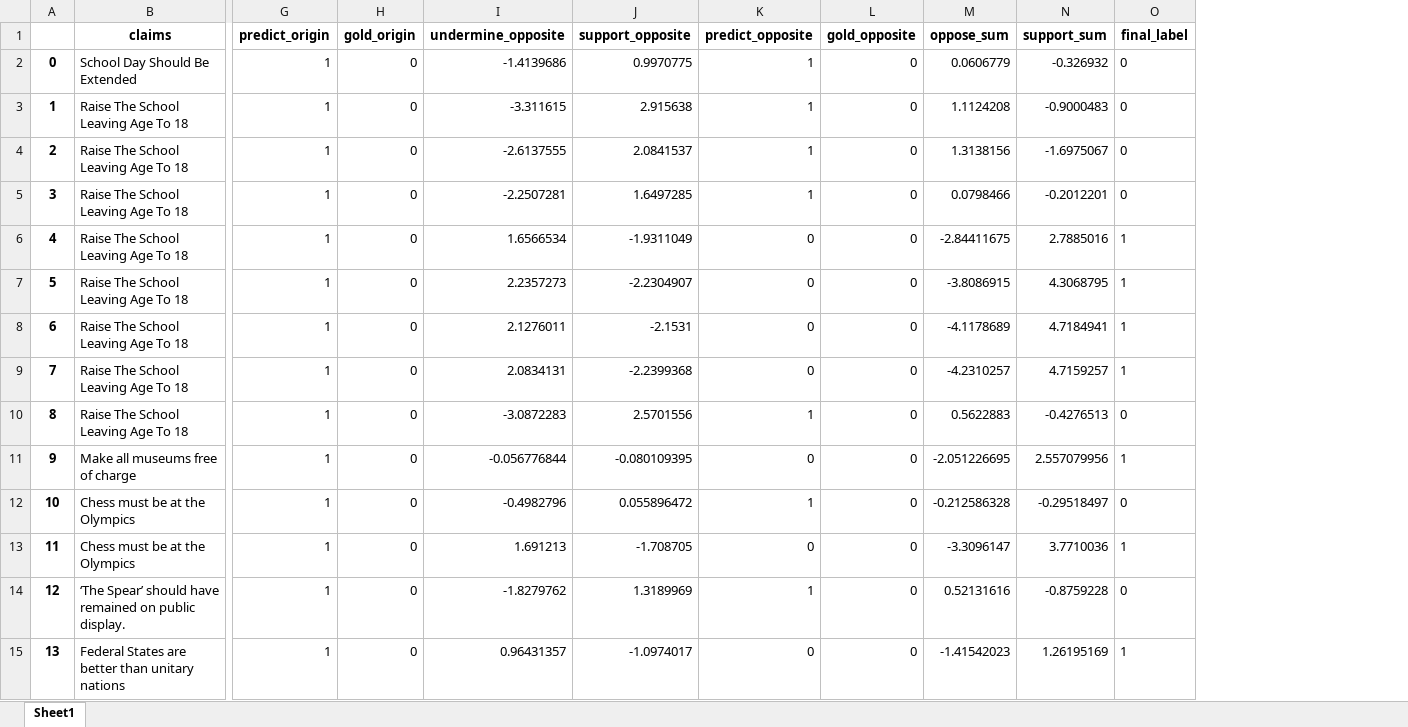
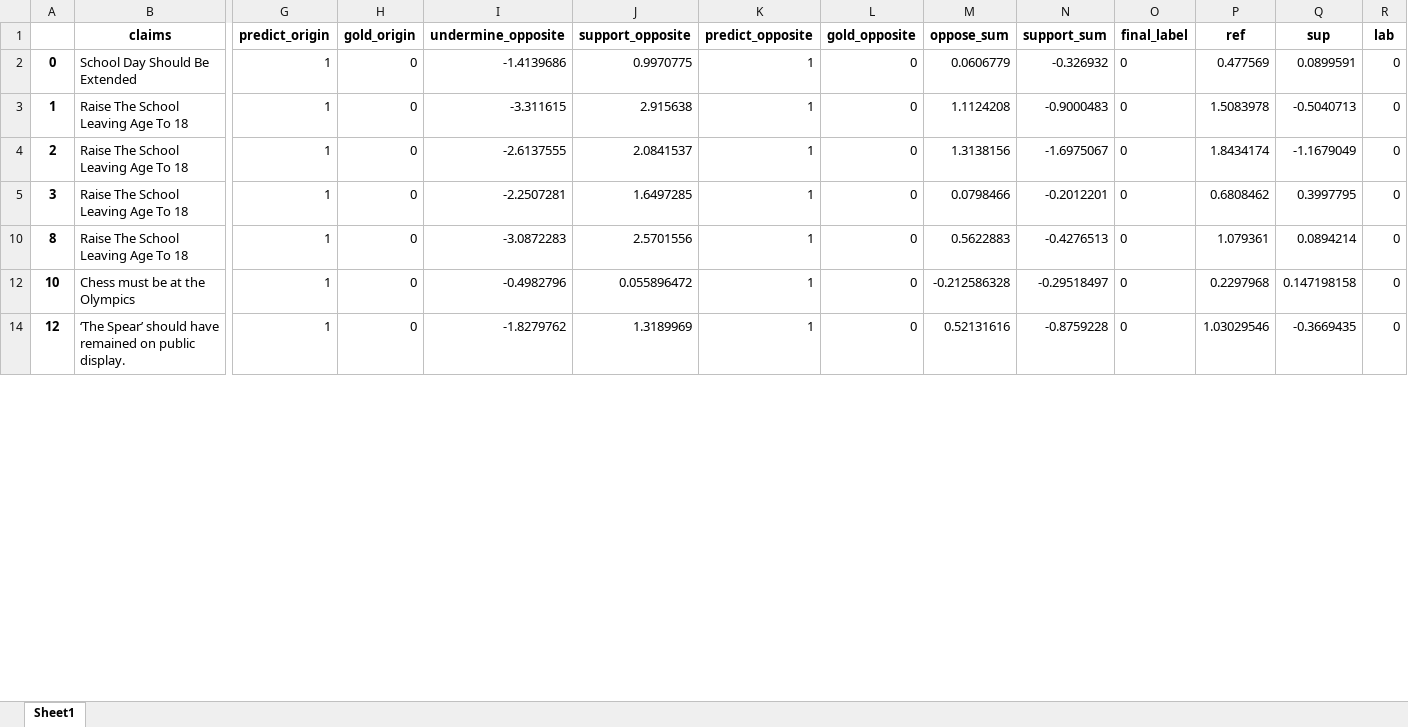
Before and after one commit to chas1ngwind/stance_code_local, an Excel workbook: evaluation/opposite_evaluation/opposite_experiment.xlsx, sheet Sheet1, drawn as a sheet; only a part is shown, gaps mark what is left out; values as stored, in another font and other column widths than the file's, no borders; removed rows and columns are numbered as before the commit, all else as after; rows hold the shown columns only; the diff covers the shown part only; the diff names each change by its address in the sheet, - before the commit and + after, or states it on an @@ line.

```diff
--- a/evaluation/opposite_evaluation/opposite_experiment.xlsx (sheet Sheet1)
+++ b/evaluation/opposite_evaluation/opposite_experiment.xlsx (sheet Sheet1)
+column P (ref), rows 2-14: 0.477569 | 1.5083978 | 1.8434174 | 0.6808462 | 1.079361 | 0.2297968 | 1.03029546
+column Q (sup), rows 2-14: 0.0899591 | -0.5040713 | -1.1679049 | 0.3997795 | 0.0894214 | 0.147198158 | -0.3669435
+column R (lab), rows 2-14: all 0
-row 6: 4 | Raise The School Leaving Age To 18 | 1 | 0 | 1.6566534 | -1.9311049 | 0 | 0 | -2.84411675 | 2.7885016 | 1
-row 7: 5 | Raise The School Leaving Age To 18 | 1 | 0 | 2.2357273 | -2.2304907 | 0 | 0 | -3.8086915 | 4.3068795 | 1
-row 8: 6 | Raise The School Leaving Age To 18 | 1 | 0 | 2.1276011 | -2.1531 | 0 | 0 | -4.1178689 | 4.7184941 | 1
-row 9: 7 | Raise The School Leaving Age To 18 | 1 | 0 | 2.0834131 | -2.2399368 | 0 | 0 | -4.2310257 | 4.7159257 | 1
-row 11: 9 | Make all museums free of charge | 1 | 0 | -0.056776844 | -0.080109395 | 0 | 0 | -2.051226695 | 2.557079956 | 1
-row 13: 11 | Chess must be at the Olympics | 1 | 0 | 1.691213 | -1.708705 | 0 | 0 | -3.3096147 | 3.7710036 | 1
-row 15: 13 | Federal States are better than unitary nations | 1 | 0 | 0.96431357 | -1.0974017 | 0 | 0 | -1.41542023 | 1.26195169 | 1
```
Also changed, not shown: 55 removed rows elsewhere in this sheet, hidden cells, evaluation/opposite_evaluation/success_500_gold0/success_500_gold0_opposite_experiment.xlsx, 14 other files.
